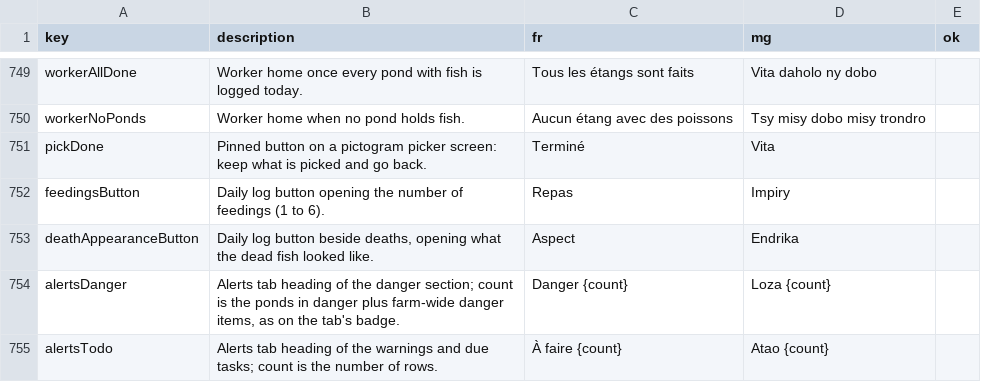
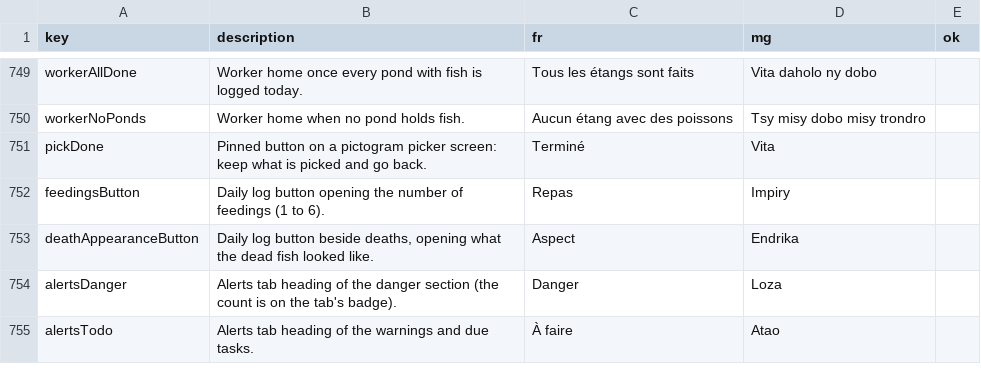
Before and after one commit to mahefatsiresy/dobo, a CSV file: docs/mg-review.csv, drawn as a sheet; only a part is shown, gaps mark what is left out.

```diff
--- a/docs/mg-review.csv
+++ b/docs/mg-review.csv
@@ -753,3 +753,3 @@ feedingsButton;Daily log button opening the number of feedings (1 to 6).;Repas;I
 deathAppearanceButton;Daily log button beside deaths, opening what the dead fish looked like.;Aspect;Endrika;
-alertsDanger;"Alerts tab heading of the danger section; count is the ponds in danger plus farm-wide danger items, as on the tab's badge.";Danger {count};Loza {count};
-alertsTodo;"Alerts tab heading of the warnings and due tasks; count is the number of rows.";À faire {count};Atao {count};
+alertsDanger;Alerts tab heading of the danger section (the count is on the tab's badge).;Danger;Loza;
+alertsTodo;Alerts tab heading of the warnings and due tasks.;À faire;Atao;
```
Also changed, not shown: 10 other files.
